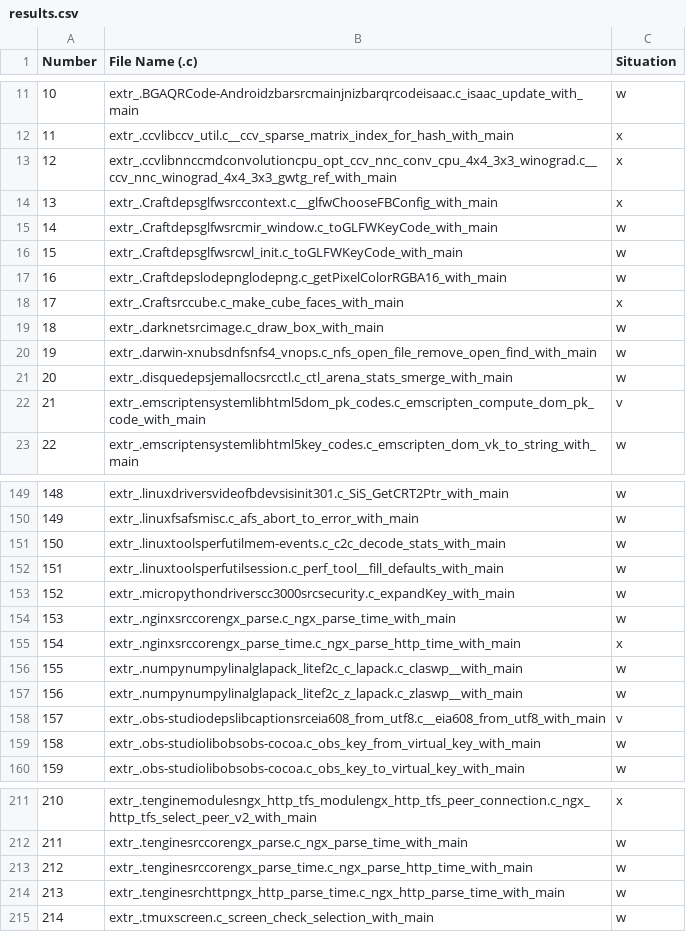
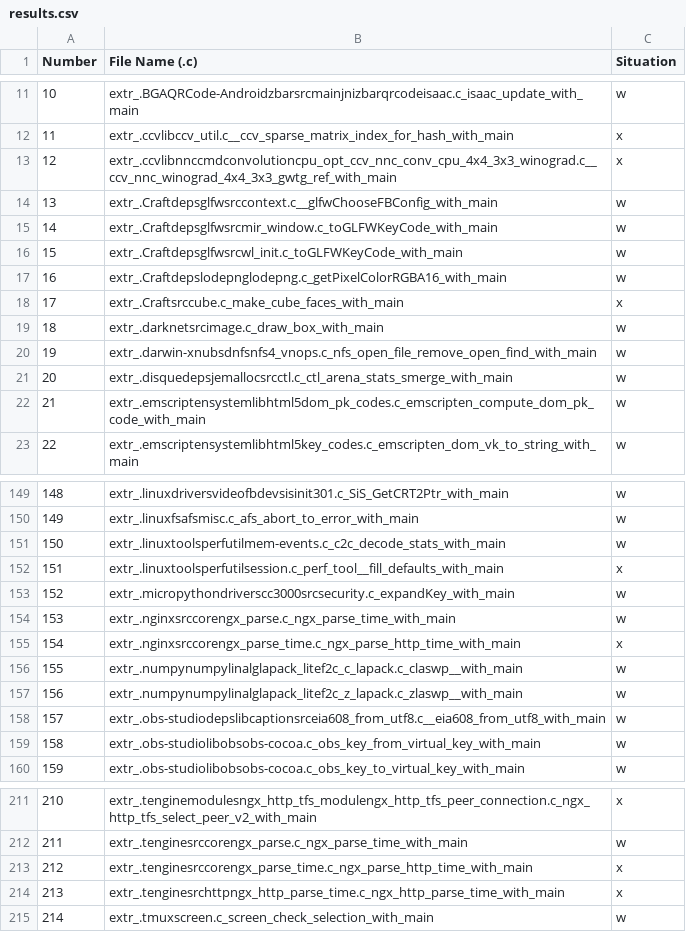
Before and after one commit to dalilavieira/HLStools, a CSV file: intel/bench_214/results.csv, drawn as a sheet; only a part is shown, gaps mark what is left out; the diff covers the shown part only.

```diff
--- a/intel/bench_214/results.csv
+++ b/intel/bench_214/results.csv
@@ -13,3 +13,3 @@ Number, File Name (.c), Situation
 12, extr_.ccvlibnnccmdconvolutioncpu_opt_ccv_nnc_conv_cpu_4x4_3x3_winograd.c__ccv_nnc_winograd_4x4_3x3_gwtg_ref_with_main, x
-13, extr_.Craftdepsglfwsrccontext.c__glfwChooseFBConfig_with_main, x
+13, extr_.Craftdepsglfwsrccontext.c__glfwChooseFBConfig_with_main, w
 14, extr_.Craftdepsglfwsrcmir_window.c_toGLFWKeyCode_with_main, w
@@ -21,3 +21,3 @@ Number, File Name (.c), Situation
 20, extr_.disquedepsjemallocsrcctl.c_ctl_arena_stats_smerge_with_main, w
-21, extr_.emscriptensystemlibhtml5dom_pk_codes.c_emscripten_compute_dom_pk_code_with_main, v
+21, extr_.emscriptensystemlibhtml5dom_pk_codes.c_emscripten_compute_dom_pk_code_with_main, w
 22, extr_.emscriptensystemlibhtml5key_codes.c_emscripten_dom_vk_to_string_with_main, w
@@ -151,3 +151,3 @@ Number, File Name (.c), Situation
 150, extr_.linuxtoolsperfutilmem-events.c_c2c_decode_stats_with_main, w
-151, extr_.linuxtoolsperfutilsession.c_perf_tool__fill_defaults_with_main, w
+151, extr_.linuxtoolsperfutilsession.c_perf_tool__fill_defaults_with_main, x
 152, extr_.micropythondriverscc3000srcsecurity.c_expandKey_with_main, w
@@ -157,3 +157,3 @@ Number, File Name (.c), Situation
 156, extr_.numpynumpylinalglapack_litef2c_z_lapack.c_zlaswp__with_main, w
-157, extr_.obs-studiodepslibcaptionsrceia608_from_utf8.c__eia608_from_utf8_with_main, v
+157, extr_.obs-studiodepslibcaptionsrceia608_from_utf8.c__eia608_from_utf8_with_main, w
 158, extr_.obs-studiolibobsobs-cocoa.c_obs_key_from_virtual_key_with_main, w
@@ -212,4 +212,4 @@ Number, File Name (.c), Situation
 211, extr_.tenginesrccorengx_parse.c_ngx_parse_time_with_main, w
-212, extr_.tenginesrccorengx_parse_time.c_ngx_parse_http_time_with_main, w
-213, extr_.tenginesrchttpngx_http_parse_time.c_ngx_http_parse_time_with_main, w
+212, extr_.tenginesrccorengx_parse_time.c_ngx_parse_http_time_with_main, x
+213, extr_.tenginesrchttpngx_http_parse_time.c_ngx_http_parse_time_with_main, x
 214, extr_.tmuxscreen.c_screen_check_selection_with_main, w
```
Also changed, not shown: 27 edited cells elsewhere in this file, 3 other files.
